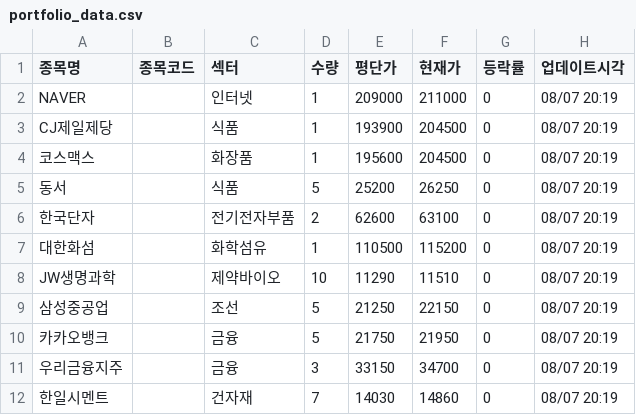
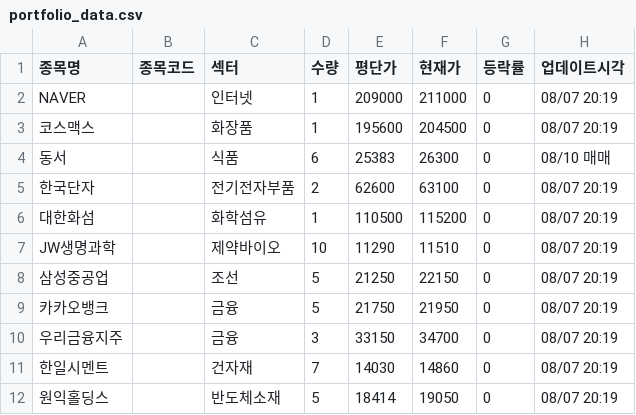
Before and after one commit to frel7022-png/files1, a CSV file: portfolio_data.csv, drawn as a sheet; only a part is shown; the shorter side is filled out with more unchanged rows; the diff covers the shown part only.

```diff
--- a/portfolio_data.csv
+++ b/portfolio_data.csv
@@ -2,5 +2,4 @@
 NAVER,,인터넷,1,209000,211000,0,08/07 20:19
-CJ제일제당,,식품,1,193900,204500,0,08/07 20:19
 코스맥스,,화장품,1,195600,204500,0,08/07 20:19
-동서,,식품,5,25200,26250,0,08/07 20:19
+동서,,식품,6,25383,26300,0,08/10 매매
 한국단자,,전기전자부품,2,62600,63100,0,08/07 20:19
```
Also changed, not shown: 4 added rows, 1 removed row and 31 edited cells elsewhere in this file, transactions.csv, 2 other files.
